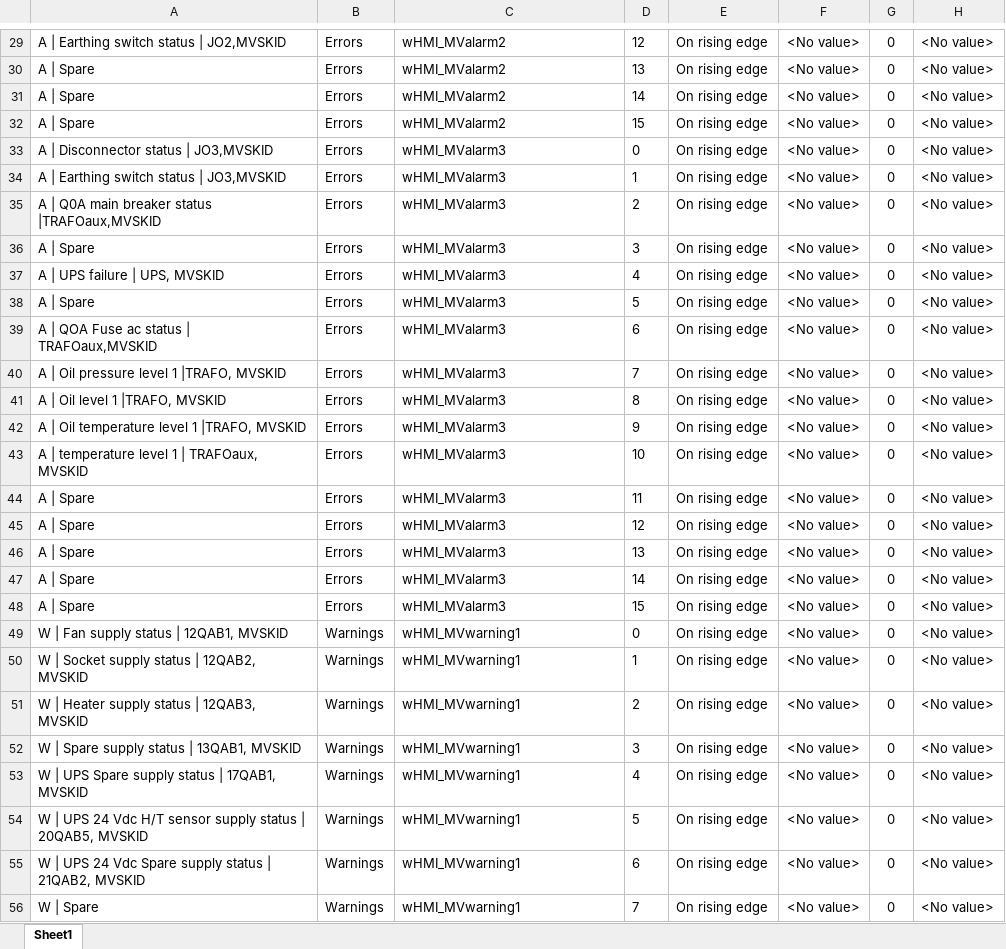
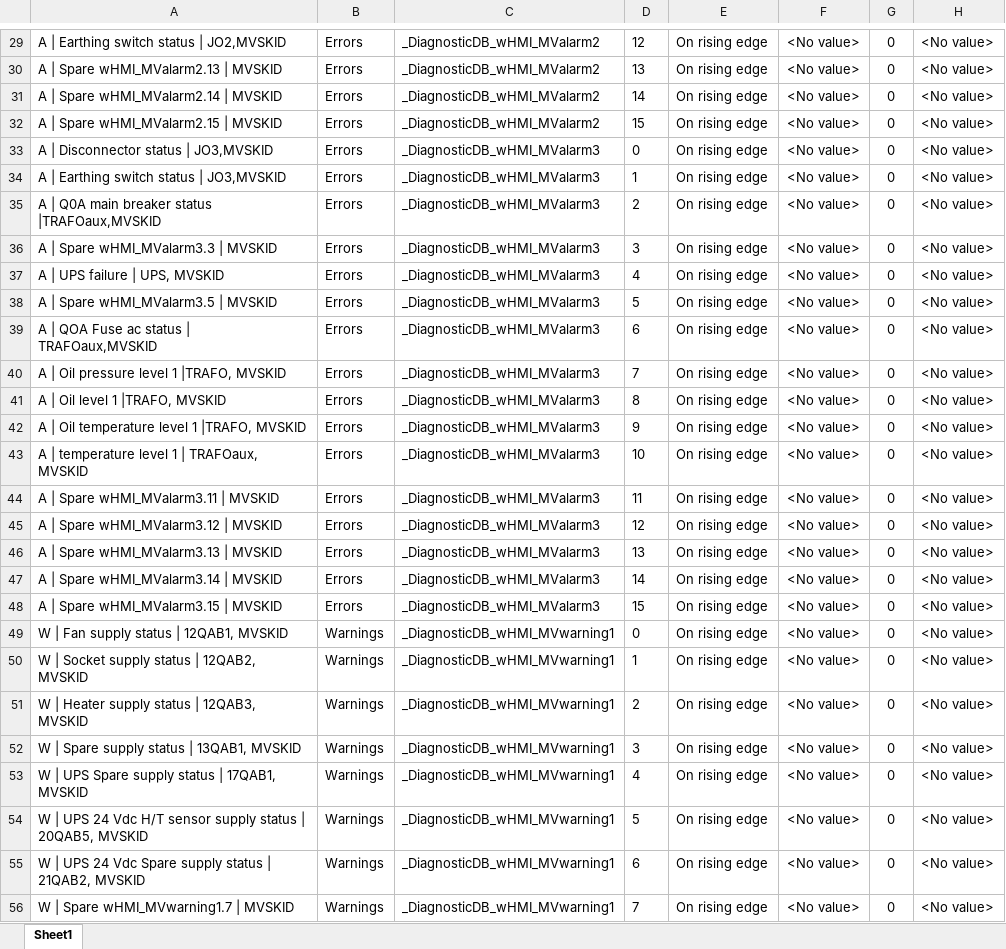
Before and after one commit to accordingtojim/Alarm_automation_HH, an Excel workbook: template_excel/template_SKID_HH.xlsx, sheet Sheet1, drawn as a sheet; only a part is shown, gaps mark what is left out; values as stored, in another font and other column widths than the file's, no borders; conditional formats not drawn; the diff covers the shown part only; the diff names each change by its address in the sheet, - before the commit and + after, or states it on an @@ line.

Commit message:
modifica nome variabile (prefisso "diagnosticDB")+ modifiche minori a gen skid pems aux

```diff
--- a/template_excel/template_SKID_HH.xlsx (sheet Sheet1)
+++ b/template_excel/template_SKID_HH.xlsx (sheet Sheet1)
-C29:C32: wHMI_MValarm2
+C29:C32: _DiagnosticDB_wHMI_MValarm2
-A30: A | Spare
+A30: A | Spare wHMI_MValarm2.13 | MVSKID
-A31: A | Spare
+A31: A | Spare wHMI_MValarm2.14 | MVSKID
-A32: A | Spare
+A32: A | Spare wHMI_MValarm2.15 | MVSKID
-C33:C48: wHMI_MValarm3
+C33:C48: _DiagnosticDB_wHMI_MValarm3
-A36: A | Spare
+A36: A | Spare wHMI_MValarm3.3 | MVSKID
-A38: A | Spare
+A38: A | Spare wHMI_MValarm3.5 | MVSKID
-A44: A | Spare
+A44: A | Spare wHMI_MValarm3.11 | MVSKID
-A45: A | Spare
+A45: A | Spare wHMI_MValarm3.12 | MVSKID
-A46: A | Spare
+A46: A | Spare wHMI_MValarm3.13 | MVSKID
-A47: A | Spare
+A47: A | Spare wHMI_MValarm3.14 | MVSKID
-A48: A | Spare
+A48: A | Spare wHMI_MValarm3.15 | MVSKID
-C49:C56: wHMI_MVwarning1
+C49:C56: _DiagnosticDB_wHMI_MVwarning1
-A56: W | Spare
+A56: W | Spare wHMI_MVwarning1.7 | MVSKID
```
Also changed, not shown: 71 edited cells elsewhere in this sheet, template_excel/template_HVAC_HH.xlsx, template_excel/template_PEMS_HH.xlsx, 3 other files.
